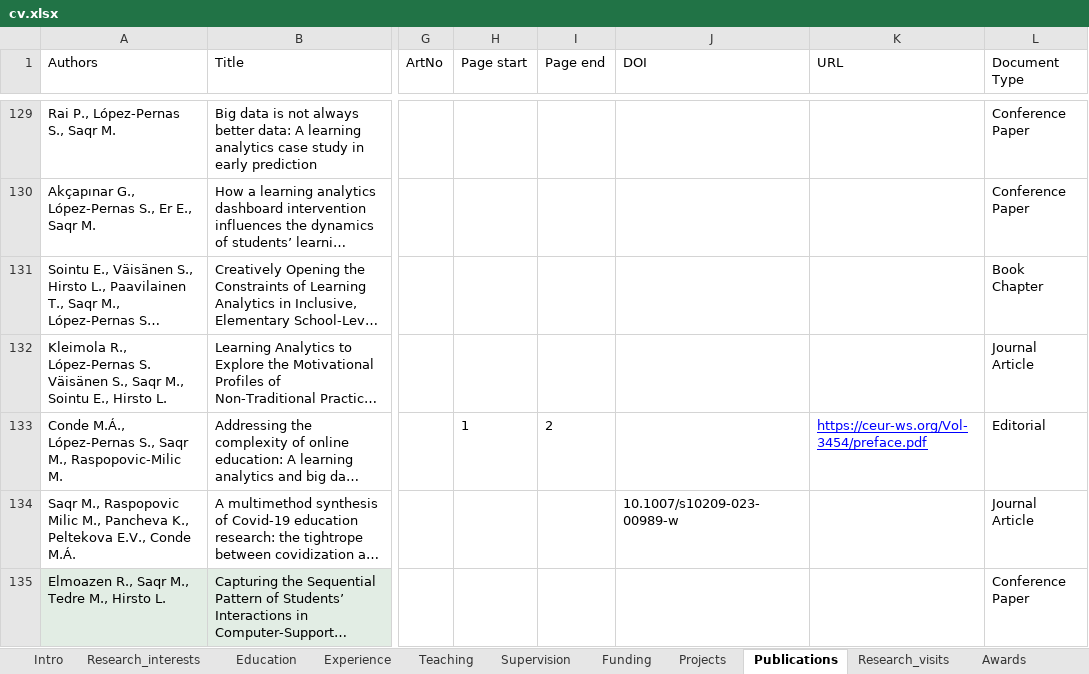
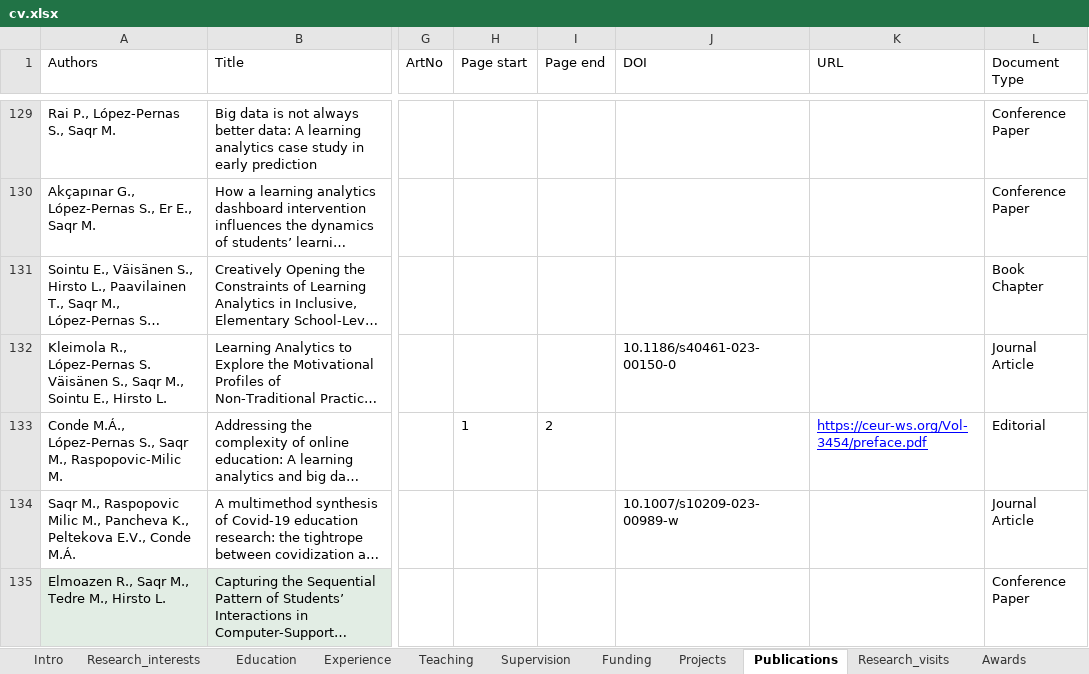
Before and after one commit to loxavia/loxavia.github.io, an Excel workbook: cv.xlsx, sheet Publications, drawn as a sheet; only a part is shown, gaps mark what is left out; long unchanged cells end in …; values as stored, in another font and other column widths than the file's, no borders; charts and pictures not drawn; the diff names each change by its address in the sheet, - before the commit and + after, or states it on an @@ line.

```diff
--- a/cv.xlsx (sheet Publications)
+++ b/cv.xlsx (sheet Publications)
-J132 (DOI): (empty)
+J132 (DOI): 10.1186/s40461-023-00150-0
```
Also changed, not shown: sheet Awards, 5 other files.
